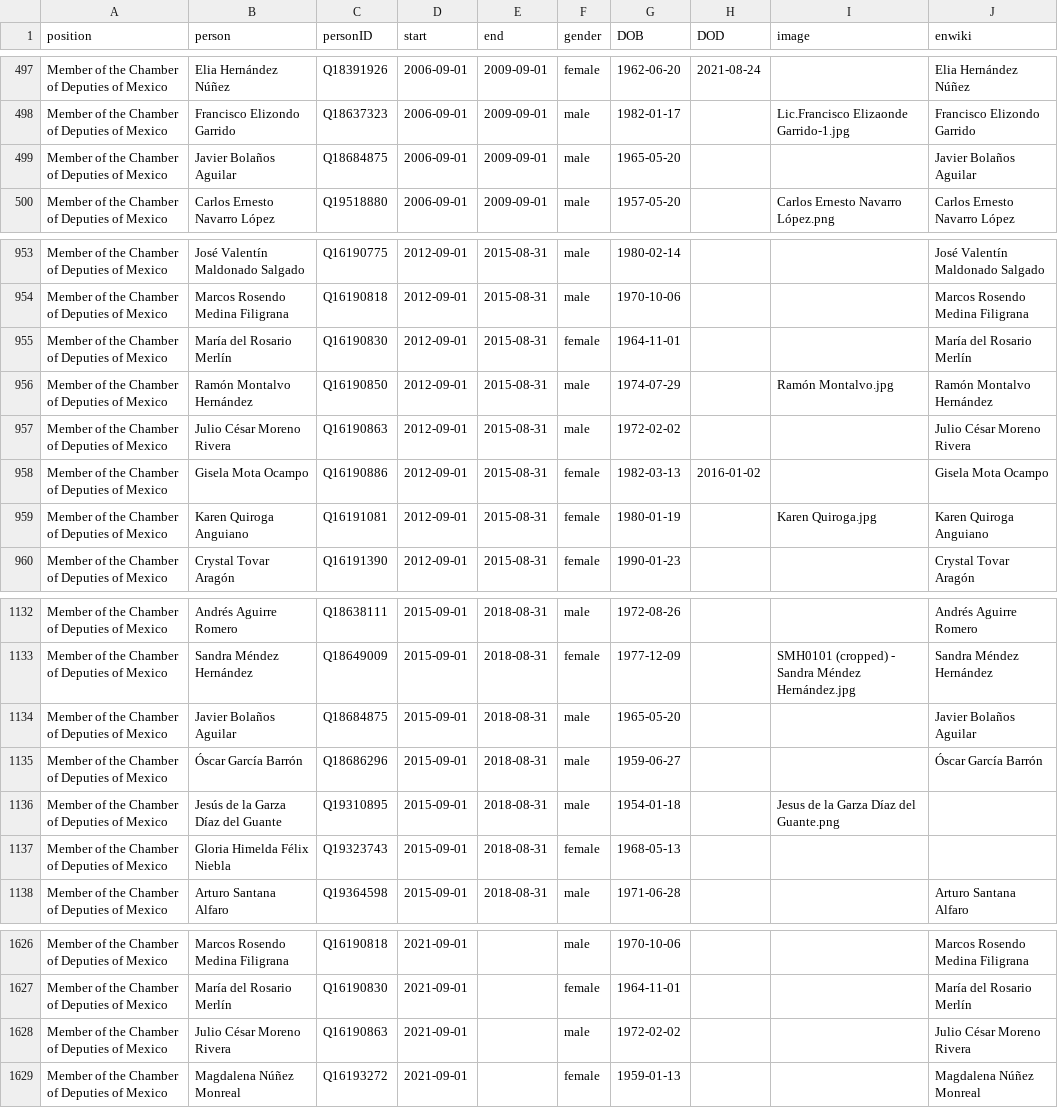
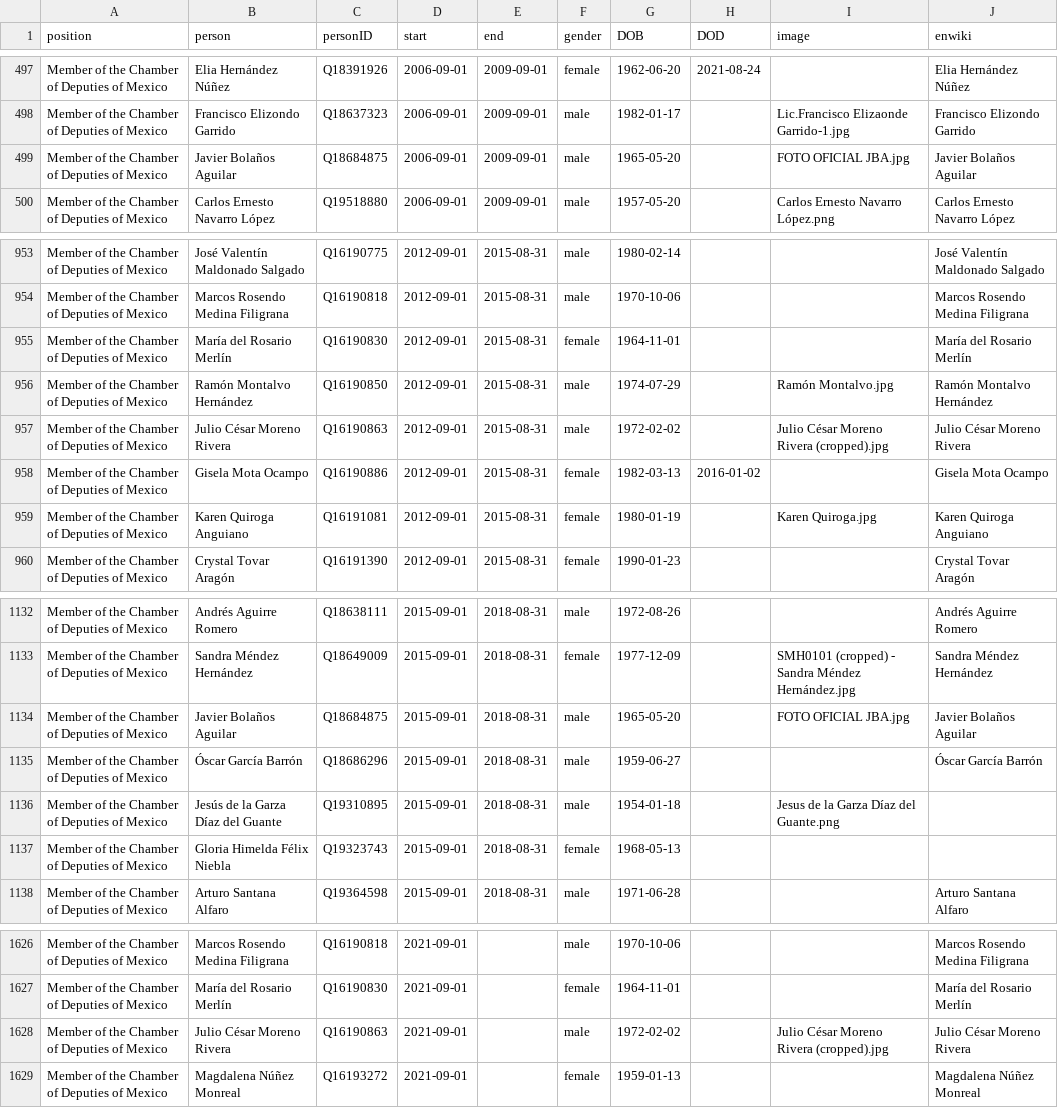
Before and after one commit to every-politician-scrapers/mexico-ministers, a CSV file: html/legislators.csv, drawn as a sheet; only a part is shown, gaps mark what is left out.

```diff
--- a/html/legislators.csv
+++ b/html/legislators.csv
@@ -498,3 +498,3 @@ Member of the Chamber of Deputies of Mexico,Elia Hernández Núñez,Q18391926,20
 Member of the Chamber of Deputies of Mexico,Francisco Elizondo Garrido,Q18637323,2006-09-01,2009-09-01,male,1982-01-17,,Lic.Francisco Elizaonde Garrido-1.jpg,Francisco Elizondo Garrido
-Member of the Chamber of Deputies of Mexico,Javier Bolaños Aguilar,Q18684875,2006-09-01,2009-09-01,male,1965-05-20,,,Javier Bolaños Aguilar
+Member of the Chamber of Deputies of Mexico,Javier Bolaños Aguilar,Q18684875,2006-09-01,2009-09-01,male,1965-05-20,,FOTO OFICIAL JBA.jpg,Javier Bolaños Aguilar
 Member of the Chamber of Deputies of Mexico,Carlos Ernesto Navarro López,Q19518880,2006-09-01,2009-09-01,male,1957-05-20,,Carlos Ernesto Navarro López.png,Carlos Ernesto Navarro López
@@ -956,3 +956,3 @@ Member of the Chamber of Deputies of Mexico,María del Rosario Merlín,Q16190830
 Member of the Chamber of Deputies of Mexico,Ramón Montalvo Hernández,Q16190850,2012-09-01,2015-08-31,male,1974-07-29,,Ramón Montalvo.jpg,Ramón Montalvo Hernández
-Member of the Chamber of Deputies of Mexico,Julio César Moreno Rivera,Q16190863,2012-09-01,2015-08-31,male,1972-02-02,,,Julio César Moreno Rivera
+Member of the Chamber of Deputies of Mexico,Julio César Moreno Rivera,Q16190863,2012-09-01,2015-08-31,male,1972-02-02,,Julio César Moreno Rivera (cropped).jpg,Julio César Moreno Rivera
 Member of the Chamber of Deputies of Mexico,Gisela Mota Ocampo,Q16190886,2012-09-01,2015-08-31,female,1982-03-13,2016-01-02,,Gisela Mota Ocampo
@@ -1133,3 +1133,3 @@ Member of the Chamber of Deputies of Mexico,Andrés Aguirre Romero,Q18638111,201
 Member of the Chamber of Deputies of Mexico,Sandra Méndez Hernández,Q18649009,2015-09-01,2018-08-31,female,1977-12-09,,SMH0101 (cropped) - Sandra Méndez Hernández.jpg,Sandra Méndez Hernández
-Member of the Chamber of Deputies of Mexico,Javier Bolaños Aguilar,Q18684875,2015-09-01,2018-08-31,male,1965-05-20,,,Javier Bolaños Aguilar
+Member of the Chamber of Deputies of Mexico,Javier Bolaños Aguilar,Q18684875,2015-09-01,2018-08-31,male,1965-05-20,,FOTO OFICIAL JBA.jpg,Javier Bolaños Aguilar
 Member of the Chamber of Deputies of Mexico,Óscar García Barrón,Q18686296,2015-09-01,2018-08-31,male,1959-06-27,,,Óscar García Barrón
@@ -1627,3 +1627,3 @@ Member of the Chamber of Deputies of Mexico,Marcos Rosendo Medina Filigrana,Q161
 Member of the Chamber of Deputies of Mexico,María del Rosario Merlín,Q16190830,2021-09-01,,female,1964-11-01,,,María del Rosario Merlín
-Member of the Chamber of Deputies of Mexico,Julio César Moreno Rivera,Q16190863,2021-09-01,,male,1972-02-02,,,Julio César Moreno Rivera
+Member of the Chamber of Deputies of Mexico,Julio César Moreno Rivera,Q16190863,2021-09-01,,male,1972-02-02,,Julio César Moreno Rivera (cropped).jpg,Julio César Moreno Rivera
 Member of the Chamber of Deputies of Mexico,Magdalena Núñez Monreal,Q16193272,2021-09-01,,female,1959-01-13,,,Magdalena Núñez Monreal
```
Also changed, not shown: html/holders21.csv.
